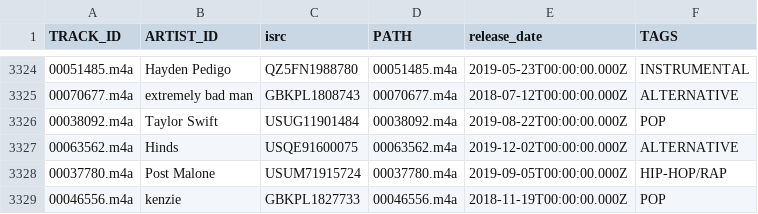
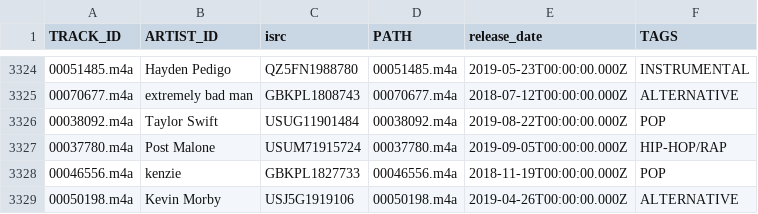
Before and after one commit to Un-bias/sota-music-tagging-models, a TSV file: split/genres/test.tsv, drawn as a sheet; only a part is shown, gaps mark what is left out; the shorter side is filled out with more unchanged rows; the diff names each change by its address in the sheet, - before the commit and + after, or states it on an @@ line.

Commit message:
genres

```diff
--- a/split/genres/test.tsv
+++ b/split/genres/test.tsv
-row 3327: 00063562.m4a | Hinds | USQE91600075 | 00063562.m4a | 2019-12-02T00:00:00.000Z | ALTERNATIVE
```
Also changed, not shown: split/genres/train.tsv, 1 other file.
